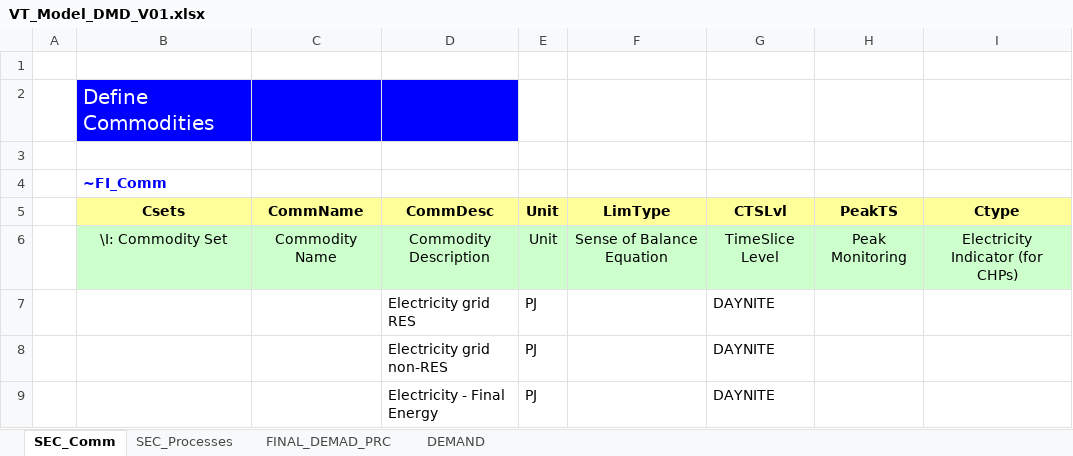
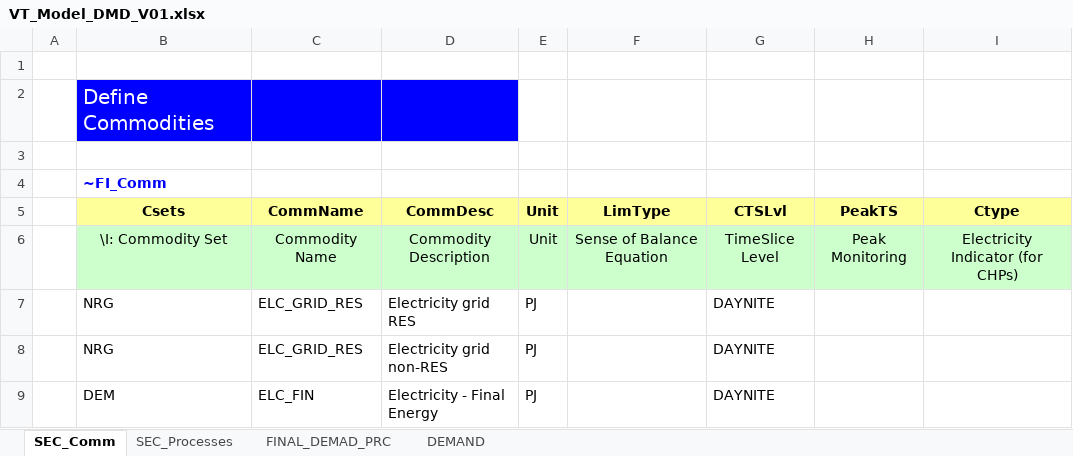
Before and after one commit to michelangeloinzerilli/TIMES_git, an Excel workbook: VT_Model_DMD_V01.xlsx, sheet SEC_Comm, drawn as a sheet; values as stored, in another font and other column widths than the file's, no borders; the diff names each change by its address in the sheet, - before the commit and + after, or states it on an @@ line.

```diff
--- a/VT_Model_DMD_V01.xlsx (sheet SEC_Comm)
+++ b/VT_Model_DMD_V01.xlsx (sheet SEC_Comm)
-B7:B8 (Csets): (empty)
+B7:B8 (Csets): NRG
-C7:C8 (CommName): (empty)
+C7:C8 (CommName): ELC_GRID_RES
-B9 (Csets): (empty)
+B9 (Csets): DEM
-C9 (CommName): (empty)
+C9 (CommName): ELC_FIN
```
Also changed, not shown: sheet FINAL_DEMAD_PRC, sheet SEC_Processes, 1 other file.
